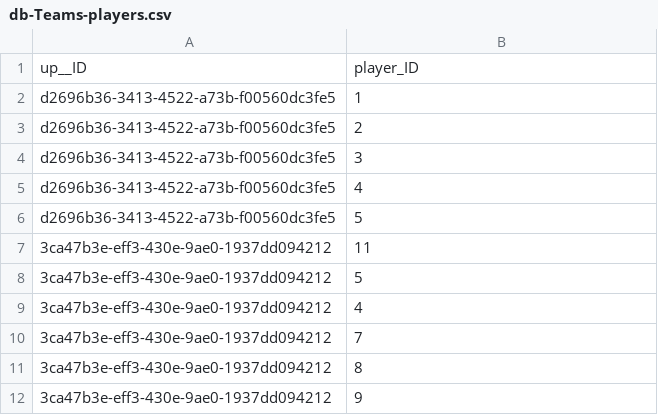
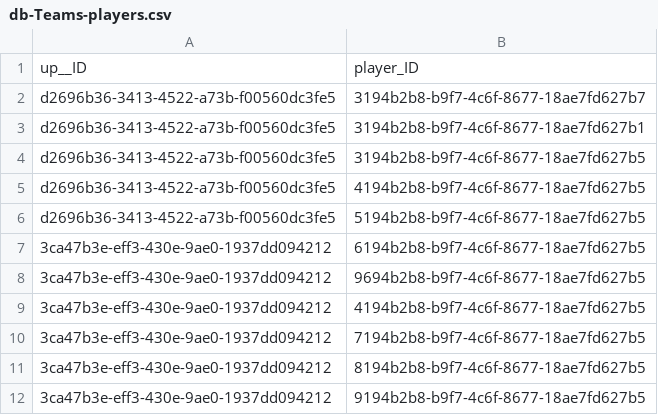
Before and after one commit to Papunio/ADWTMP, a CSV file: db/data/db-Teams-players.csv, drawn as a sheet.

Commit message:
Add team models to MatchDetails controller

```diff
--- a/db/data/db-Teams-players.csv
+++ b/db/data/db-Teams-players.csv
@@ -1,12 +1,12 @@
 up__ID;player_ID
-d2696b36-3413-4522-a73b-f00560dc3fe5;1
-d2696b36-3413-4522-a73b-f00560dc3fe5;2
-d2696b36-3413-4522-a73b-f00560dc3fe5;3
-d2696b36-3413-4522-a73b-f00560dc3fe5;4
-d2696b36-3413-4522-a73b-f00560dc3fe5;5
-3ca47b3e-eff3-430e-9ae0-1937dd094212;11
-3ca47b3e-eff3-430e-9ae0-1937dd094212;5
-3ca47b3e-eff3-430e-9ae0-1937dd094212;4
-3ca47b3e-eff3-430e-9ae0-1937dd094212;7
-3ca47b3e-eff3-430e-9ae0-1937dd094212;8
-3ca47b3e-eff3-430e-9ae0-1937dd094212;9
+d2696b36-3413-4522-a73b-f00560dc3fe5;3194b2b8-b9f7-4c6f-8677-18ae7fd627b7
+d2696b36-3413-4522-a73b-f00560dc3fe5;3194b2b8-b9f7-4c6f-8677-18ae7fd627b1
+d2696b36-3413-4522-a73b-f00560dc3fe5;3194b2b8-b9f7-4c6f-8677-18ae7fd627b5
+d2696b36-3413-4522-a73b-f00560dc3fe5;4194b2b8-b9f7-4c6f-8677-18ae7fd627b5
+d2696b36-3413-4522-a73b-f00560dc3fe5;5194b2b8-b9f7-4c6f-8677-18ae7fd627b5
+3ca47b3e-eff3-430e-9ae0-1937dd094212;6194b2b8-b9f7-4c6f-8677-18ae7fd627b5
+3ca47b3e-eff3-430e-9ae0-1937dd094212;9694b2b8-b9f7-4c6f-8677-18ae7fd627b5
+3ca47b3e-eff3-430e-9ae0-1937dd094212;4194b2b8-b9f7-4c6f-8677-18ae7fd627b5
+3ca47b3e-eff3-430e-9ae0-1937dd094212;7194b2b8-b9f7-4c6f-8677-18ae7fd627b5
+3ca47b3e-eff3-430e-9ae0-1937dd094212;8194b2b8-b9f7-4c6f-8677-18ae7fd627b5
+3ca47b3e-eff3-430e-9ae0-1937dd094212;9194b2b8-b9f7-4c6f-8677-18ae7fd627b5
```
Also changed, not shown: db/data/db-Players.csv, 1 other file.
